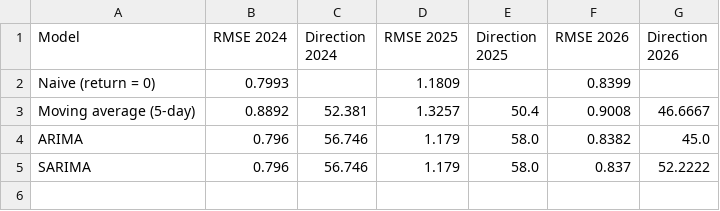
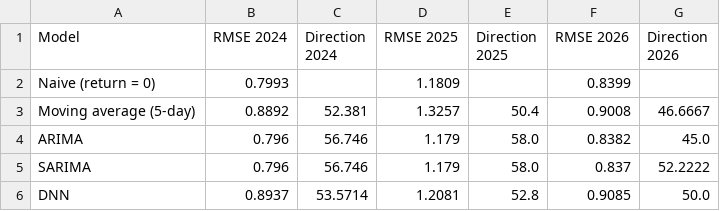
Before and after one commit to luuuneytunes12/mla_finX, a CSV file: outputs/table_A_by_fold.csv, drawn as a sheet.

```diff
--- a/outputs/table_A_by_fold.csv
+++ b/outputs/table_A_by_fold.csv
@@ -5 +5,2 @@ ARIMA,0.796,56.746,1.179,58.0,0.8382,45.0
 SARIMA,0.796,56.746,1.179,58.0,0.837,52.2222
+DNN,0.8937,53.5714,1.2081,52.8,0.9085,50.0
```
Also changed, not shown: outputs/calm_vs_stressed.csv, outputs/results_table.csv, 8 other files.
